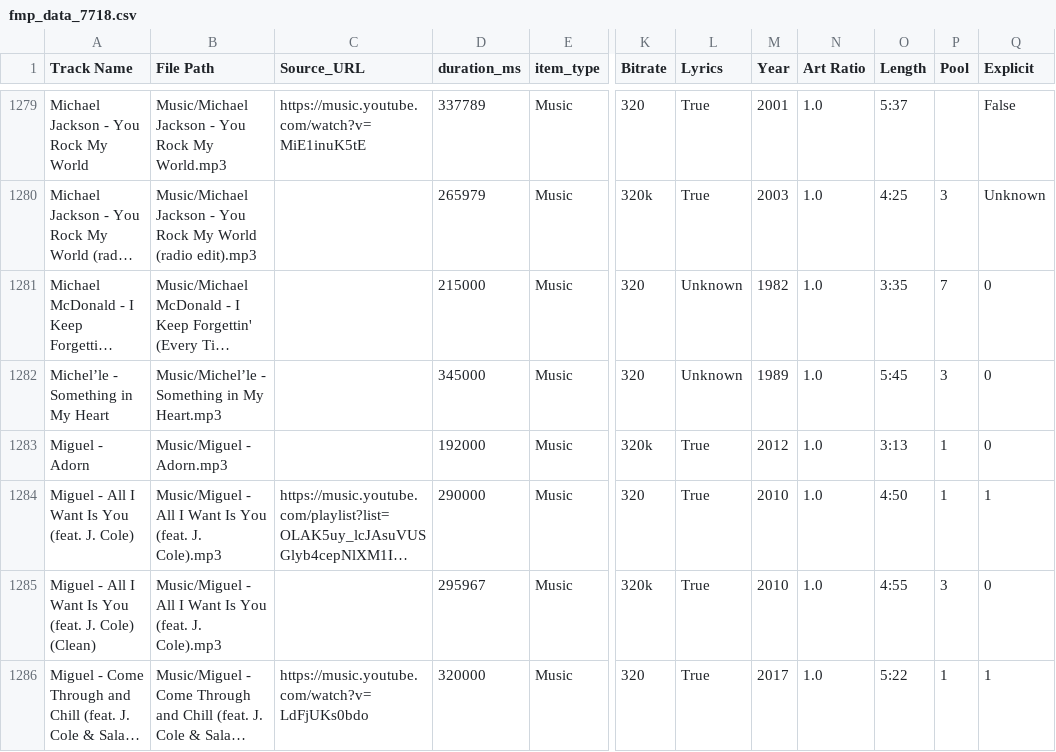
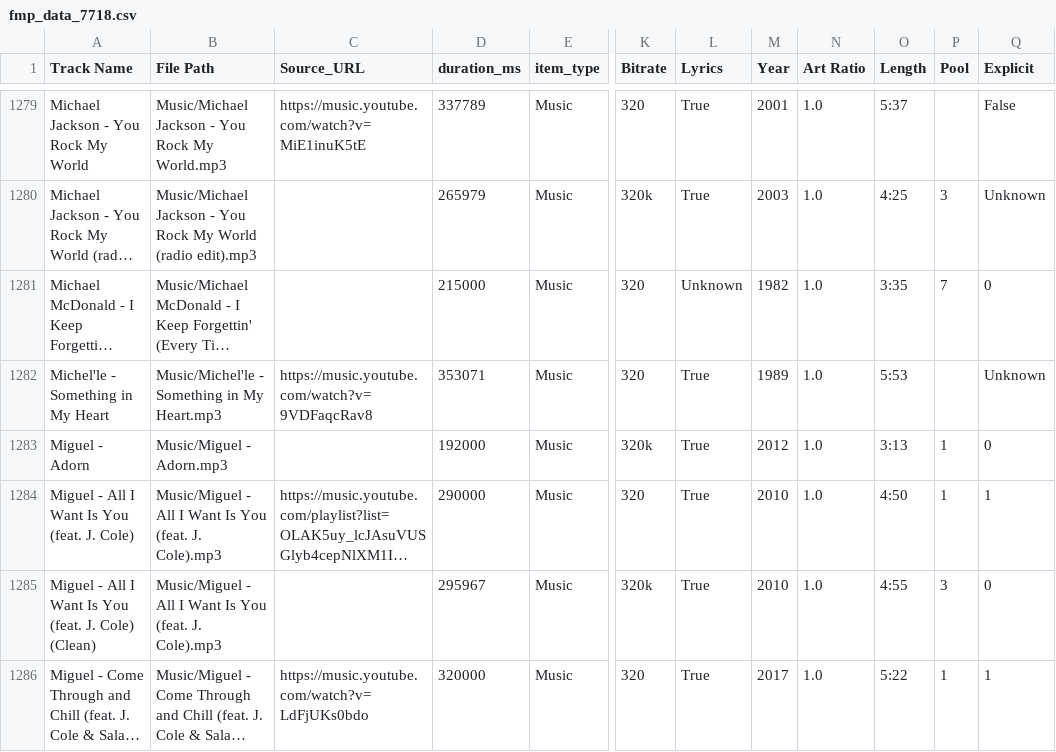
Before and after one commit to ChiTownSounds/FMP-Radio, a CSV file: configs/fmp_data_7718.csv, drawn as a sheet; only a part is shown, gaps mark what is left out; long unchanged cells end in …; the diff names each change by its address in the sheet, - before the commit and + after, or states it on an @@ line.

Commit message:
Vaulted new track: Michel'le - Something in My Heart

```diff
--- a/configs/fmp_data_7718.csv
+++ b/configs/fmp_data_7718.csv
-A1282 (Track Name): Michel’le - Something in My Heart
+A1282 (Track Name): Michel'le - Something in My Heart
-B1282 (File Path): Music/Michel’le - Something in My Heart.mp3
+B1282 (File Path): Music/Michel'le - Something in My Heart.mp3
-C1282 (Source_URL): (empty)
+C1282 (Source_URL): https://music.youtube.com/watch?v=9VDFaqcRav8
-D1282 (duration_ms): 345000
+D1282 (duration_ms): 353071
-L1282 (Lyrics): Unknown
+L1282 (Lyrics): True
-O1282 (Length): 5:45
+O1282 (Length): 5:53
-P1282 (Pool): 3
+P1282 (Pool): (empty)
-Q1282 (Explicit): 0
+Q1282 (Explicit): Unknown
```
